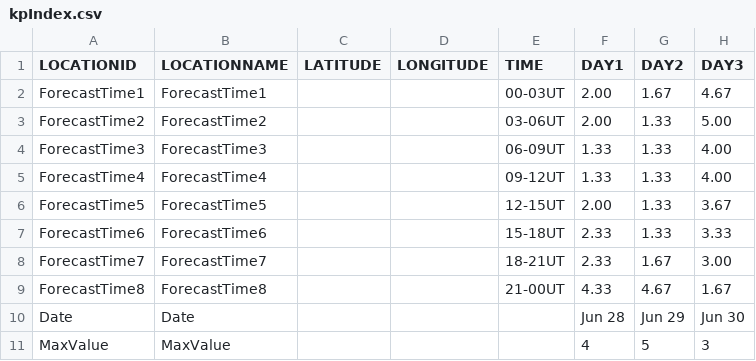
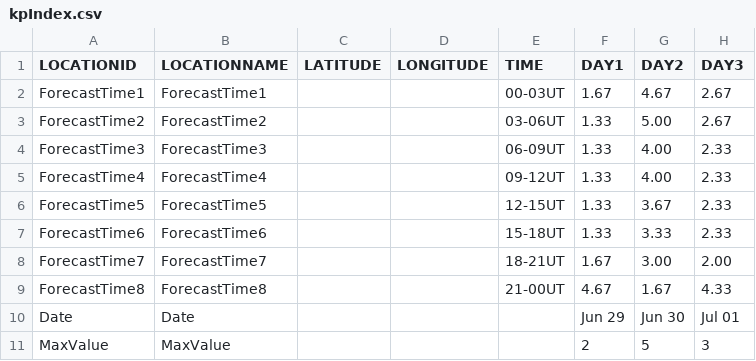
Before and after one commit to theweatherman561/cpcTeleconnectionNavCSV, a CSV file: kpIndex.csv, drawn as a sheet.

Commit message:
updated files

```diff
--- a/kpIndex.csv
+++ b/kpIndex.csv
@@ -1,11 +1,11 @@
 LOCATIONID,LOCATIONNAME,LATITUDE,LONGITUDE,TIME,DAY1,DAY2,DAY3
-ForecastTime1,ForecastTime1,,,00-03UT,2.00,1.67,4.67
-ForecastTime2,ForecastTime2,,,03-06UT,2.00,1.33,5.00
-ForecastTime3,ForecastTime3,,,06-09UT,1.33,1.33,4.00
-ForecastTime4,ForecastTime4,,,09-12UT,1.33,1.33,4.00
-ForecastTime5,ForecastTime5,,,12-15UT,2.00,1.33,3.67
-ForecastTime6,ForecastTime6,,,15-18UT,2.33,1.33,3.33
-ForecastTime7,ForecastTime7,,,18-21UT,2.33,1.67,3.00
-ForecastTime8,ForecastTime8,,,21-00UT,4.33,4.67,1.67
-Date,Date,,,,Jun 28,Jun 29,Jun 30
-MaxValue,MaxValue,,,,4,5,3
+ForecastTime1,ForecastTime1,,,00-03UT,1.67,4.67,2.67
+ForecastTime2,ForecastTime2,,,03-06UT,1.33,5.00,2.67
+ForecastTime3,ForecastTime3,,,06-09UT,1.33,4.00,2.33
+ForecastTime4,ForecastTime4,,,09-12UT,1.33,4.00,2.33
+ForecastTime5,ForecastTime5,,,12-15UT,1.33,3.67,2.33
+ForecastTime6,ForecastTime6,,,15-18UT,1.33,3.33,2.33
+ForecastTime7,ForecastTime7,,,18-21UT,1.67,3.00,2.00
+ForecastTime8,ForecastTime8,,,21-00UT,4.67,1.67,4.33
+Date,Date,,,,Jun 29,Jun 30,Jul 01
+MaxValue,MaxValue,,,,2,5,3
```
